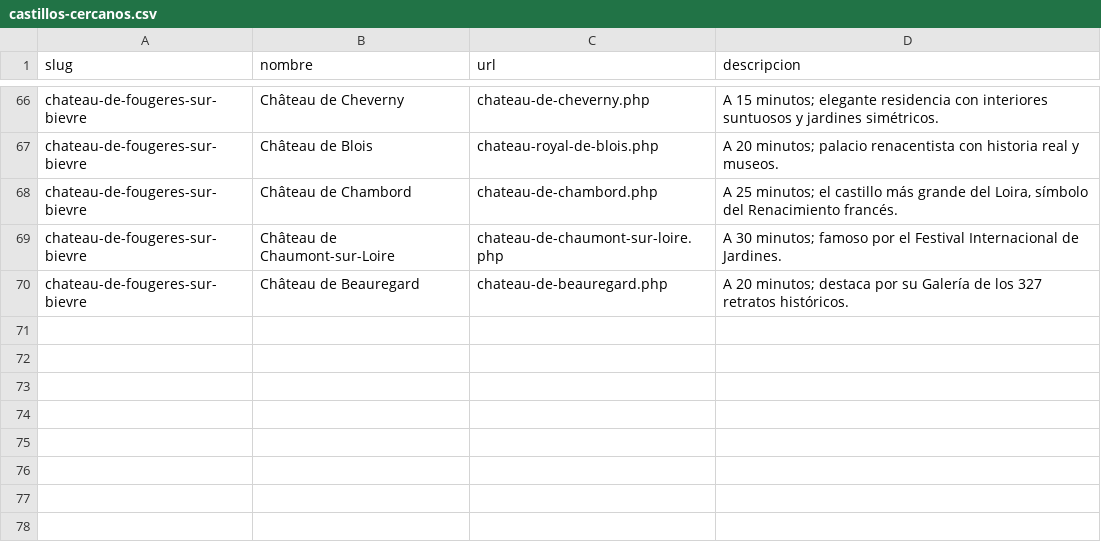
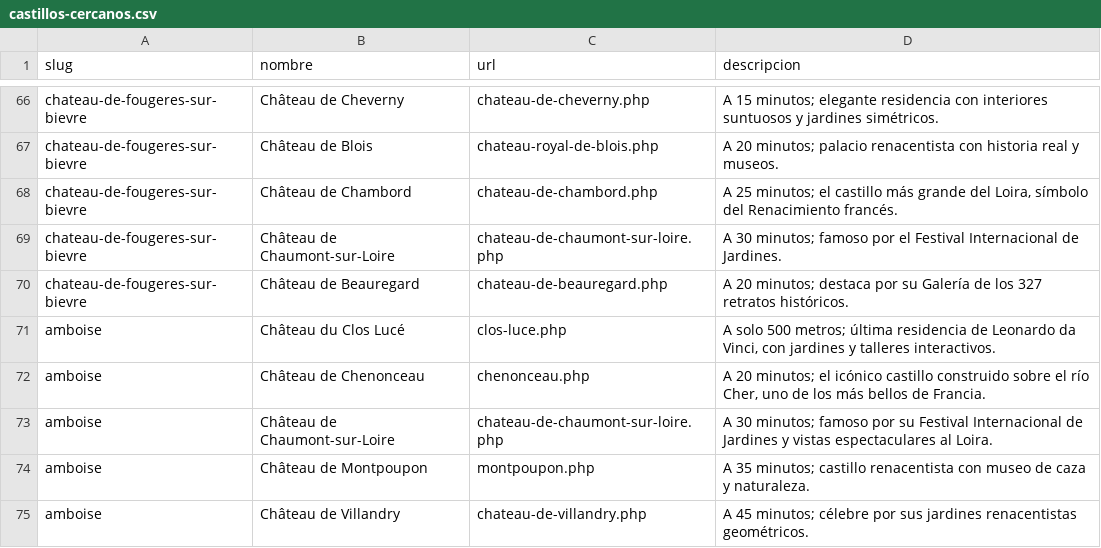
Before and after one commit to luxen4/castillos-del-loira, a CSV file: chateaux/castillos-cercanos.csv, drawn as a sheet; only a part is shown, gaps mark what is left out; the diff names each change by its address in the sheet, - before the commit and + after, or states it on an @@ line.

Commit message:
14/12/2025. Desarrollo web de Amboise

```diff
--- a/chateaux/castillos-cercanos.csv
+++ b/chateaux/castillos-cercanos.csv
+row 71: amboise | Château du Clos Lucé | clos-luce.php | A solo 500 metros; última residencia de Leonardo da Vinci, con jardines y talleres interactivos.
+row 72: amboise | Château de Chenonceau | chenonceau.php | A 20 minutos; el icónico castillo construido sobre el río Cher, uno de los más bellos de Francia.
+row 73: amboise | Château de Chaumont-sur-Loire | chateau-de-chaumont-sur-loire.php | A 30 minutos; famoso por su Festival Internacional de Jardines y vistas espectaculares al Loira.
+row 74: amboise | Château de Montpoupon | montpoupon.php | A 35 minutos; castillo renacentista con museo de caza y naturaleza.
+row 75: amboise | Château de Villandry | chateau-de-villandry.php | A 45 minutos; célebre por sus jardines renacentistas geométricos.
```
Also changed, not shown: 7 other files.
